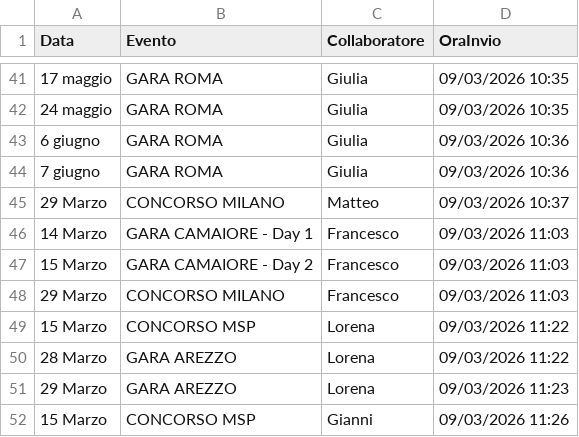
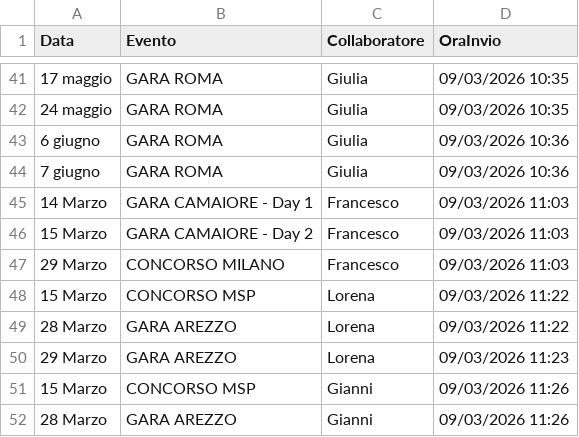
Before and after one commit to SF-fotoeventi/Staff, a CSV file: presenze.csv, drawn as a sheet; only a part is shown, gaps mark what is left out; the shorter side is filled out with more unchanged rows; the diff names each change by its address in the sheet, - before the commit and + after, or states it on an @@ line.

Commit message:
rimuovi Matteo

```diff
--- a/presenze.csv
+++ b/presenze.csv
-row 45: 29 Marzo | CONCORSO MILANO | Matteo | 09/03/2026 10:37
```
